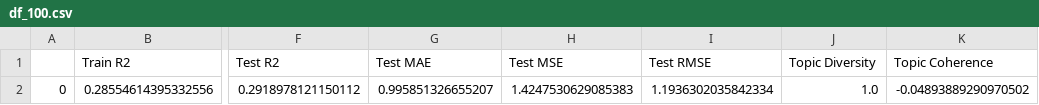
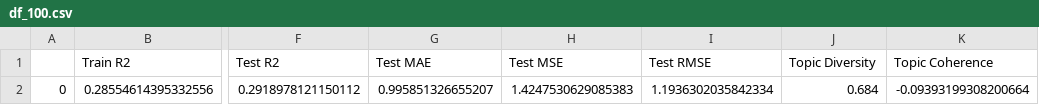
Before and after one commit to ArnavJhaveri/Topic-Modelling-Bakeoff, a CSV file: amazon/Mallet_LDA/df_100.csv, drawn as a sheet; only a part is shown, gaps mark what is left out; the diff names each change by its address in the sheet, - before the commit and + after, or states it on an @@ line.

Commit message:
Update df_100.csv

```diff
--- a/amazon/Mallet_LDA/df_100.csv
+++ b/amazon/Mallet_LDA/df_100.csv
-J2 (Topic Diversity): 1.0
+J2 (Topic Diversity): 0.684
-K2 (Topic Coherence): -0.04893889290970502
+K2 (Topic Coherence): -0.09393199308200664
```
